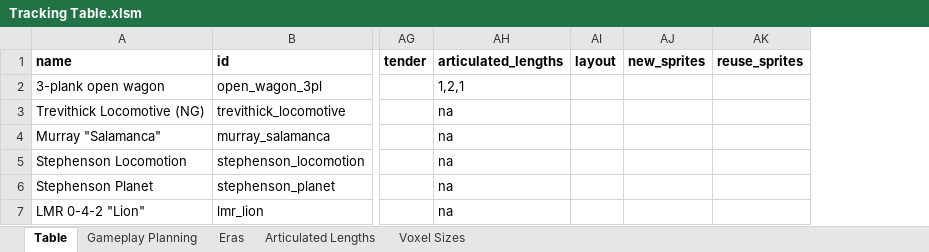
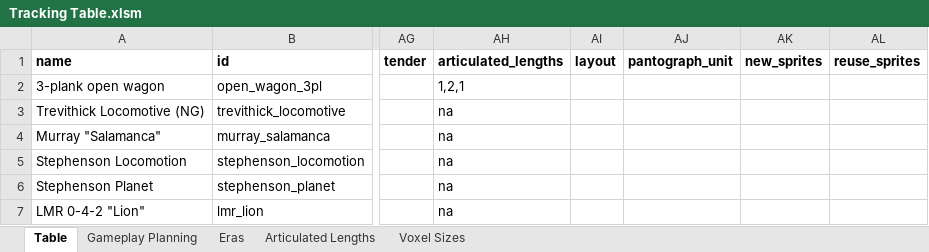
Before and after one commit to mattkimber/timberwolfs_trains, an Excel workbook: Tracking Table.xlsm, sheet Table, drawn as a sheet; only a part is shown, gaps mark what is left out; values as stored, in another font and other column widths than the file's, no borders; the diff covers the shown part only; the diff names each change by its address in the sheet, - before the commit and + after, or states it on an @@ line.

Commit message:
BREL EMUs and EMD units

```diff
--- a/Tracking Table.xlsm (sheet Table)
+++ b/Tracking Table.xlsm (sheet Table)
+column AJ (pantograph_unit), empty
```
Also changed, not shown: 15 edited cells elsewhere in this sheet, sheet Gameplay Planning, formulas that keep their value, 12 other files.
